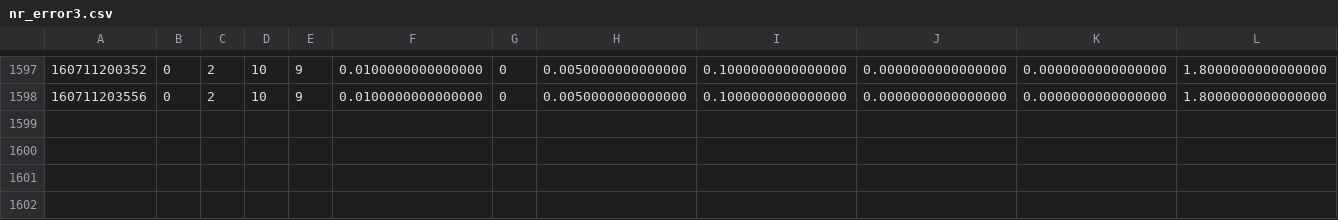
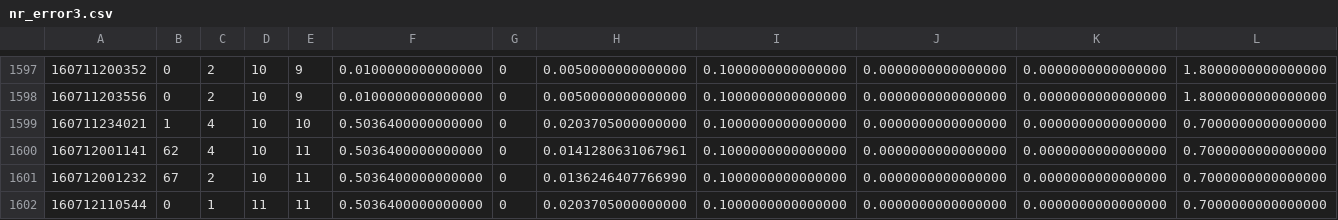
Before and after one commit to og113/worldline, a CSV file: results/nr/nr_error3.csv, drawn as a sheet; only a part is shown, gaps mark what is left out; rows hold the shown columns only; the diff names each change by its address in the sheet, - before the commit and + after, or states it on an @@ line.

Commit message:
added some results

```diff
--- a/results/nr/nr_error3.csv
+++ b/results/nr/nr_error3.csv
+row 1599: 160711234021 | 1 | 4 | 10 | 10 | 0.5036400000000000 | 0 | 0.0203705000000000 | 0.1000000000000000 | 0.0000000000000000 | 0.0000000000000000 | 0.7000000000000000
+row 1600: 160712001141 | 62 | 4 | 10 | 11 | 0.5036400000000000 | 0 | 0.0141280631067961 | 0.1000000000000000 | 0.0000000000000000 | 0.0000000000000000 | 0.7000000000000000
+row 1601: 160712001232 | 67 | 2 | 10 | 11 | 0.5036400000000000 | 0 | 0.0136246407766990 | 0.1000000000000000 | 0.0000000000000000 | 0.0000000000000000 | 0.7000000000000000
+row 1602: 160712110544 | 0 | 1 | 11 | 11 | 0.5036400000000000 | 0 | 0.0203705000000000 | 0.1000000000000000 | 0.0000000000000000 | 0.0000000000000000 | 0.7000000000000000
```
Also changed, not shown: 10 other files.
